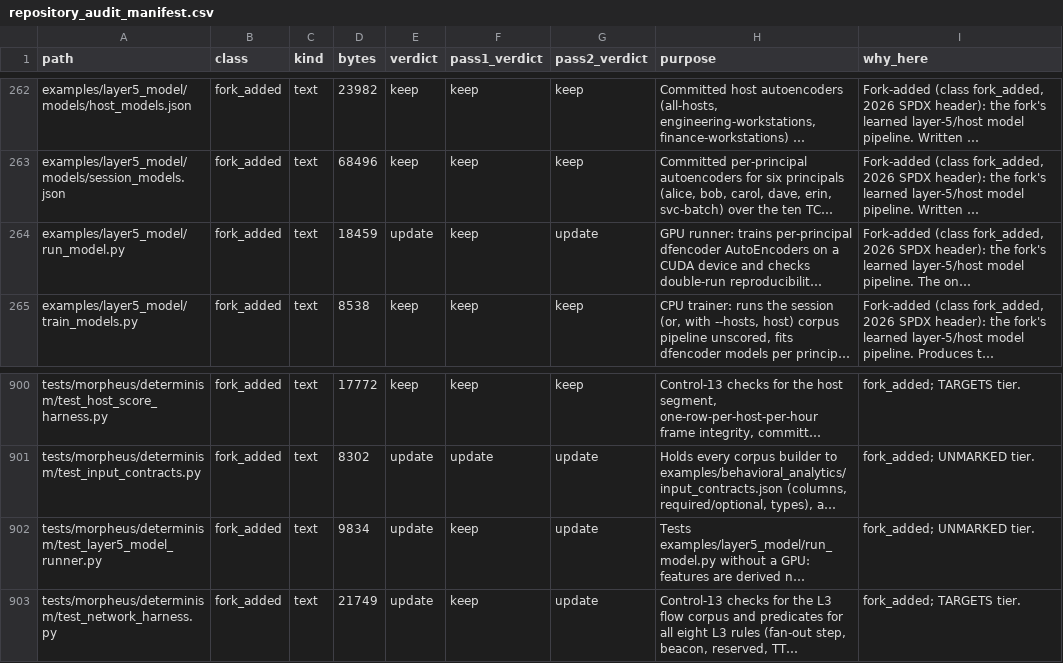
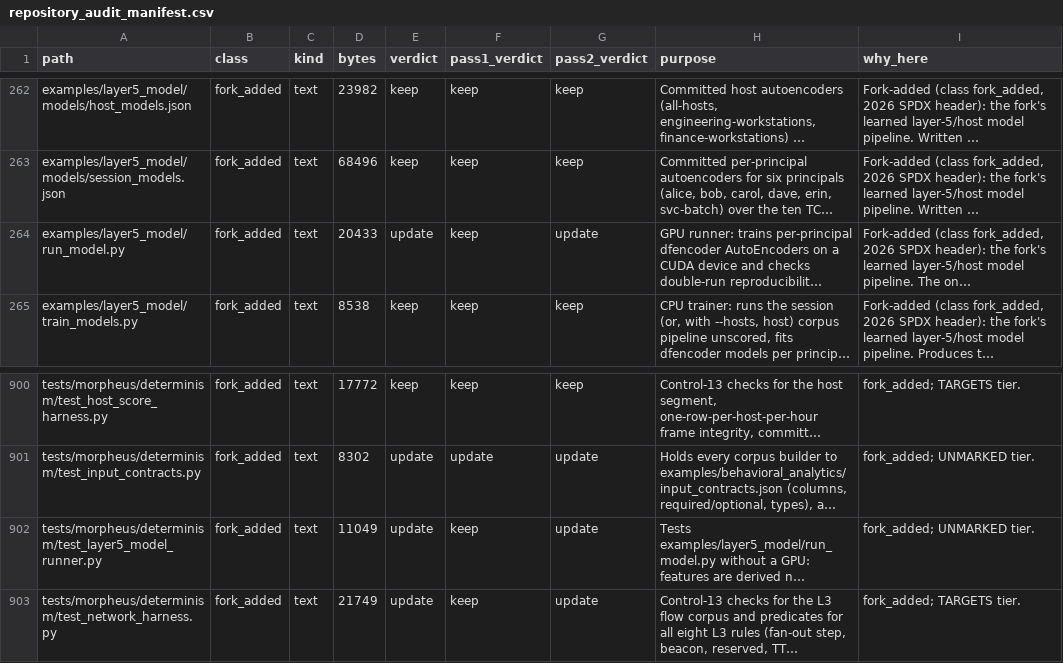
Before and after one commit to kj299/Morpheus, a CSV file: ci/artifacts/repository_audit_manifest.csv, drawn as a sheet; only a part is shown, gaps mark what is left out; long unchanged cells end in …; the diff names each change by its address in the sheet, - before the commit and + after, or states it on an @@ line.

```diff
--- a/ci/artifacts/repository_audit_manifest.csv
+++ b/ci/artifacts/repository_audit_manifest.csv
-D264 (bytes): 18459
+D264 (bytes): 20433
-D902 (bytes): 9834
+D902 (bytes): 11049
```
Also changed, not shown: 4 other files.
